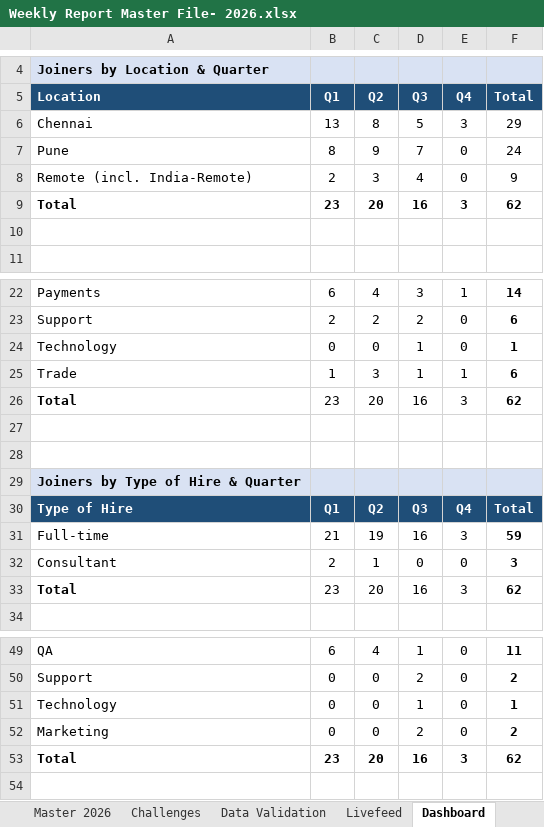
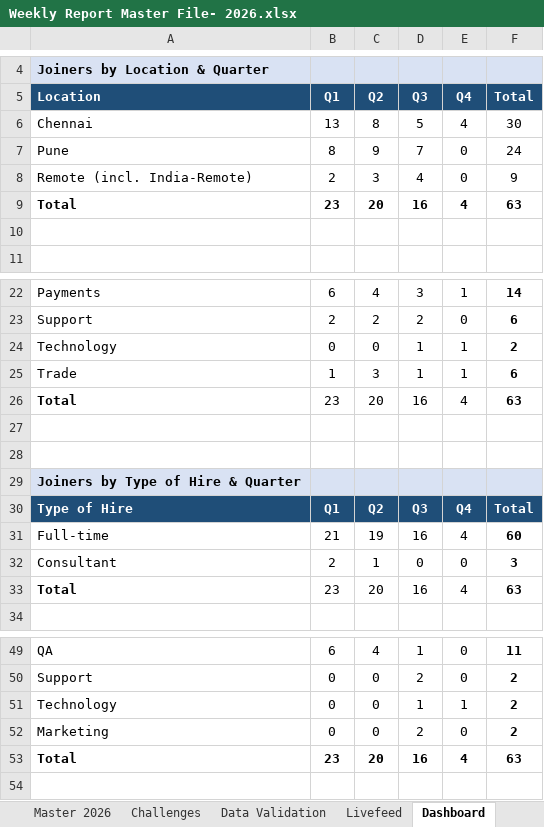
Before and after one commit to Bloodbeast38/Recruitment-Dashboard, an Excel workbook: Weekly Report Master File- 2026.xlsx, sheet Dashboard, drawn as a sheet; only a part is shown, gaps mark what is left out; values as stored, in another font and other column widths than the file's, no borders; charts and pictures not drawn; the diff names each change by its address in the sheet, - before the commit and + after, or states it on an @@ line.

```diff
--- a/Weekly Report Master File- 2026.xlsx (sheet Dashboard)
+++ b/Weekly Report Master File- 2026.xlsx (sheet Dashboard)
-E6 (Q4): 3
+E6 (Q4): 4
-F6 (Total): 29
+F6 (Total): 30
-E9 (Q4): 3
+E9 (Q4): 4
-F9 (Total): 62
+F9 (Total): 63
-E24 (Q4): 0
+E24 (Q4): 1
-F24 (Total): 1
+F24 (Total): 2
-E26 (Q4): 3
+E26 (Q4): 4
-F26 (Total): 62
+F26 (Total): 63
-E31 (Q4): 3
+E31 (Q4): 4
-F31 (Total): 59
+F31 (Total): 60
-E33 (Q4): 3
+E33 (Q4): 4
-F33 (Total): 62
+F33 (Total): 63
-E51 (Q4): 0
+E51 (Q4): 1
-F51 (Total): 1
+F51 (Total): 2
-E53 (Q4): 3
+E53 (Q4): 4
-F53 (Total): 62
+F53 (Total): 63
```
Also changed, not shown: sheet Master 2026, sheet Livefeed, sheet Offers -INDIA, sheet Open Reqs - USA, sheet Joining -INDIA, sheet Summary, 1 more sheet, hidden cells, charts or pictures.
